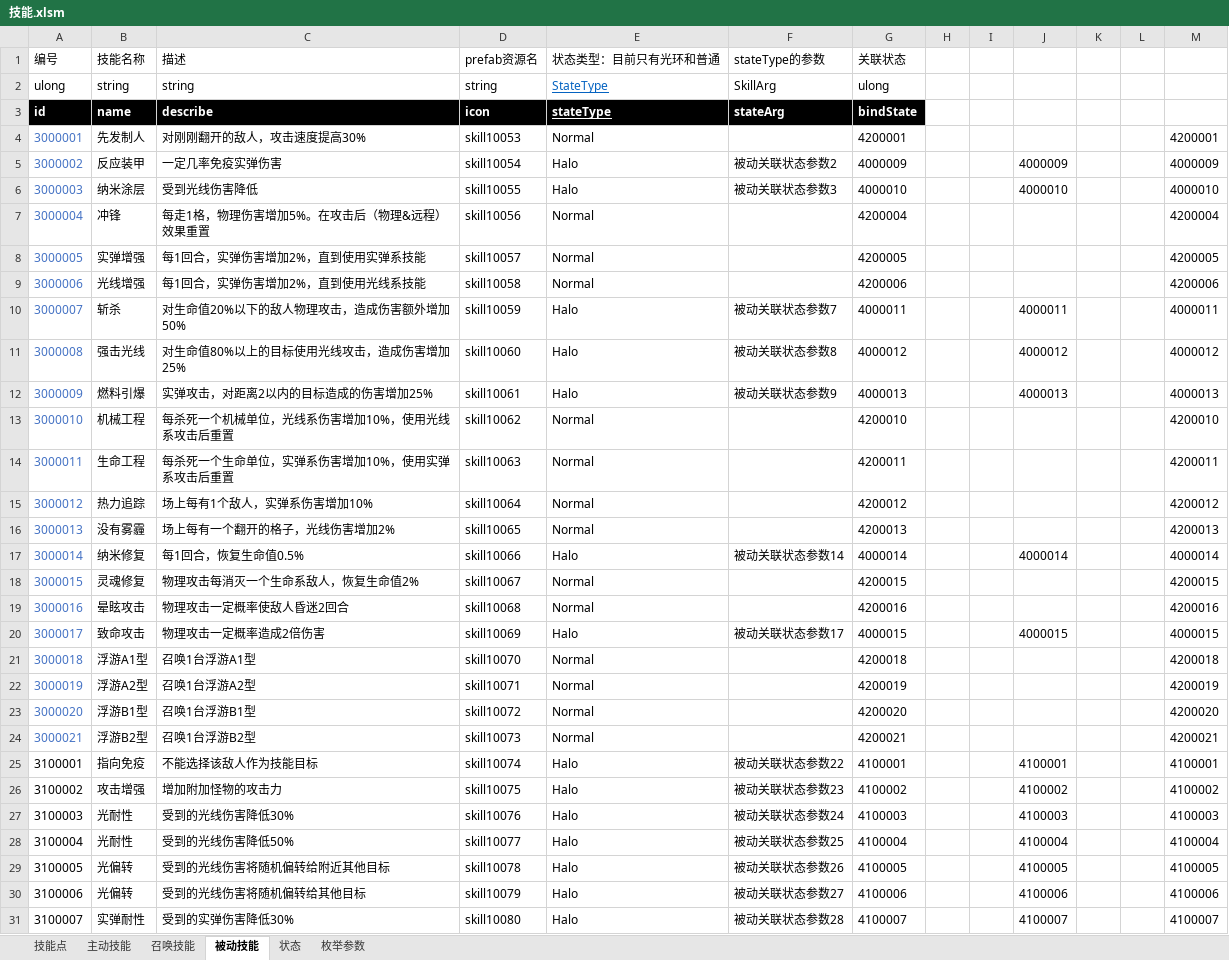
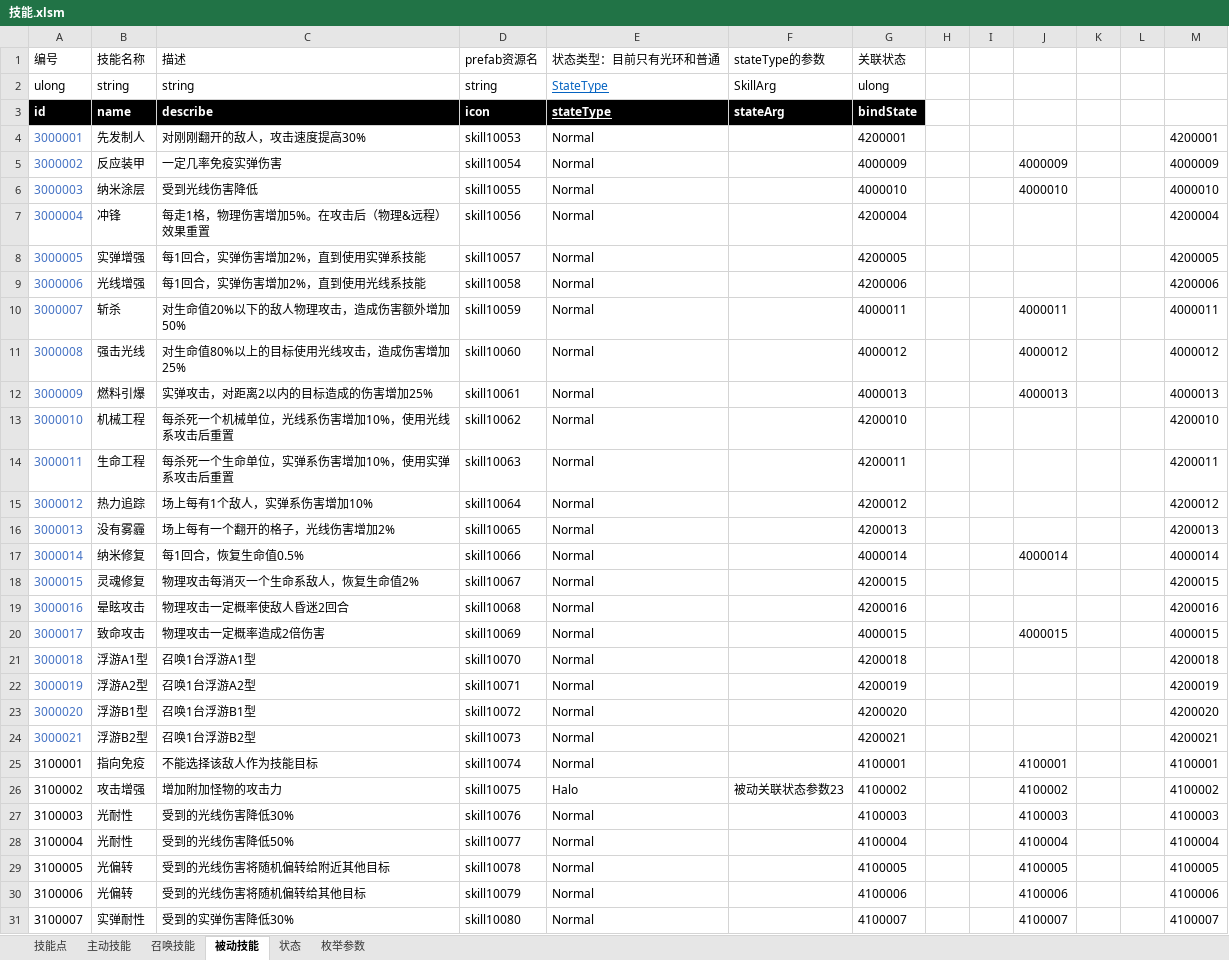
Before and after one commit to Canvastudio/Prometheus, an Excel workbook: Design/原始配置表/技能.xlsm, sheet 被动技能, drawn as a sheet; only a part is shown; values as stored, in another font and other column widths than the file's, no borders; conditional formats and table styles not drawn; the diff covers the shown part only; the diff names each change by its address in the sheet, - before the commit and + after, or states it on an @@ line.

```diff
--- a/Design/原始配置表/技能.xlsm (sheet 被动技能)
+++ b/Design/原始配置表/技能.xlsm (sheet 被动技能)
-E5:E6 (状态类型：目前只有光环和普通): Halo
+E5:E6 (状态类型：目前只有光环和普通): Normal
-F5 (stateType的参数): 被动关联状态参数2
+F5 (stateType的参数): (empty)
-F6 (stateType的参数): 被动关联状态参数3
+F6 (stateType的参数): (empty)
-E10:E12 (状态类型：目前只有光环和普通): Halo
+E10:E12 (状态类型：目前只有光环和普通): Normal
-F10 (stateType的参数): 被动关联状态参数7
+F10 (stateType的参数): (empty)
-F11 (stateType的参数): 被动关联状态参数8
+F11 (stateType的参数): (empty)
-F12 (stateType的参数): 被动关联状态参数9
+F12 (stateType的参数): (empty)
-E17 (状态类型：目前只有光环和普通): Halo
+E17 (状态类型：目前只有光环和普通): Normal
-F17 (stateType的参数): 被动关联状态参数14
+F17 (stateType的参数): (empty)
-E20 (状态类型：目前只有光环和普通): Halo
+E20 (状态类型：目前只有光环和普通): Normal
-F20 (stateType的参数): 被动关联状态参数17
+F20 (stateType的参数): (empty)
-E25 (状态类型：目前只有光环和普通): Halo
+E25 (状态类型：目前只有光环和普通): Normal
-F25 (stateType的参数): 被动关联状态参数22
+F25 (stateType的参数): (empty)
-E27:E31 (状态类型：目前只有光环和普通): Halo
+E27:E31 (状态类型：目前只有光环和普通): Normal
-F27 (stateType的参数): 被动关联状态参数24
+F27 (stateType的参数): (empty)
-F28 (stateType的参数): 被动关联状态参数25
+F28 (stateType的参数): (empty)
-F29 (stateType的参数): 被动关联状态参数26
+F29 (stateType的参数): (empty)
-F30 (stateType的参数): 被动关联状态参数27
+F30 (stateType的参数): (empty)
-F31 (stateType的参数): 被动关联状态参数28
+F31 (stateType的参数): (empty)
```
Also changed, not shown: 34 edited cells elsewhere in this sheet, 1 other file.
